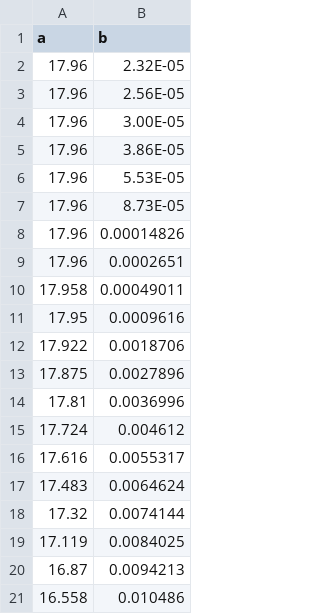
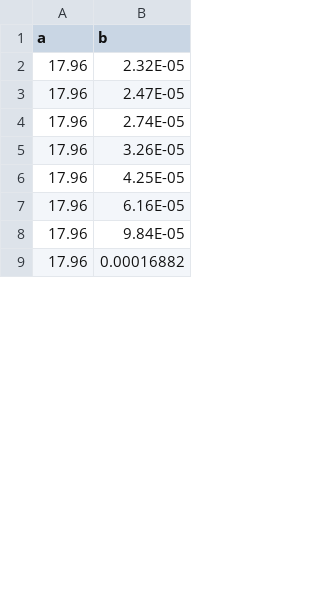
Before and after one commit to Kyounghyunlee/Hopf_CBC_Paper, a CSV file: Data/Data_8-1.csv, drawn as a sheet; only a part is shown; the diff covers the shown part only.

```diff
--- a/Data/Data_8-1.csv
+++ b/Data/Data_8-1.csv
@@ -2,20 +2,8 @@ a,b
 17.96,2.32E-05
-17.96,2.56E-05
-17.96,3.00E-05
-17.96,3.86E-05
-17.96,5.53E-05
-17.96,8.73E-05
-17.96,0.00014826
-17.96,0.0002651
-17.958,0.00049011
-17.95,0.0009616
-17.922,0.0018706
-17.875,0.0027896
-17.81,0.0036996
-17.724,0.004612
-17.616,0.0055317
-17.483,0.0064624
-17.32,0.0074144
-17.119,0.0084025
-16.87,0.0094213
-16.558,0.010486
+17.96,2.47E-05
+17.96,2.74E-05
+17.96,3.26E-05
+17.96,4.25E-05
+17.96,6.16E-05
+17.96,9.84E-05
+17.96,0.00016882
```
Also changed, not shown: 43 added rows and 40 removed rows elsewhere in this file, Data/Data_8-2.csv, 25 other files.
